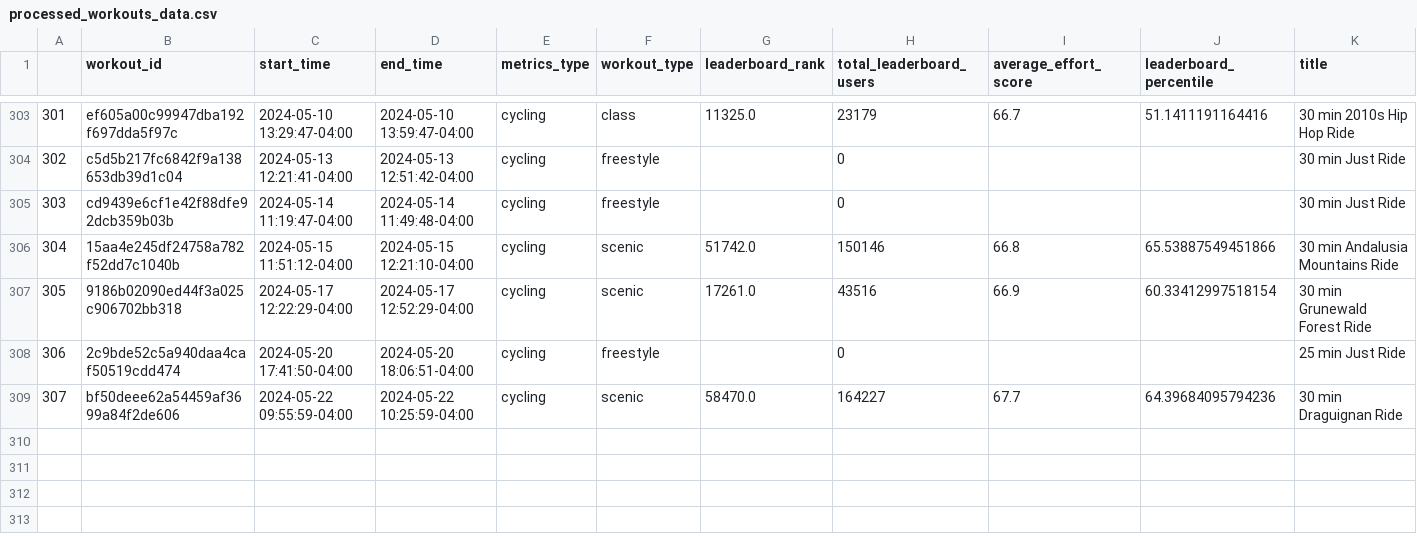
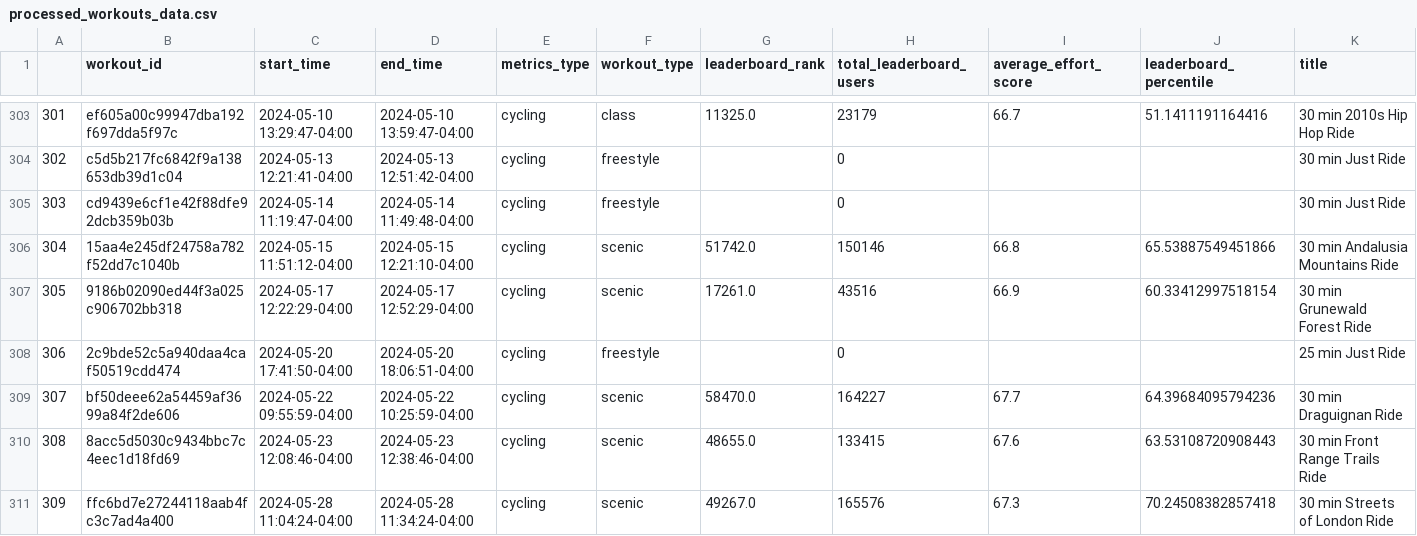
Before and after one commit to cyrii42/peloton, a CSV file: data/processed_workouts_data.csv, drawn as a sheet; only a part is shown, gaps mark what is left out; rows hold the shown columns only; the diff names each change by its address in the sheet, - before the commit and + after, or states it on an @@ line.

Commit message:
new workouts

```diff
--- a/data/processed_workouts_data.csv
+++ b/data/processed_workouts_data.csv
+row 310: 308 | 8acc5d5030c9434bbc7c4eec1d18fd69 | 2024-05-23 12:08:46-04:00 | 2024-05-23 12:38:46-04:00 | cycling | scenic | 48655.0 | 133415 | 67.6 | 63.53108720908443 | 30 min Front Range Trails Ride
+row 311: 309 | ffc6bd7e27244118aab4fc3c7ad4a400 | 2024-05-28 11:04:24-04:00 | 2024-05-28 11:34:24-04:00 | cycling | scenic | 49267.0 | 165576 | 67.3 | 70.24508382857418 | 30 min Streets of London Ride
```
Also changed, not shown: data/month_table.csv, data/year_table.csv, 1 other file.
